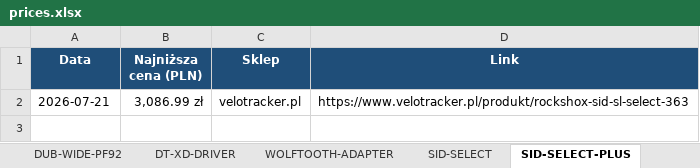
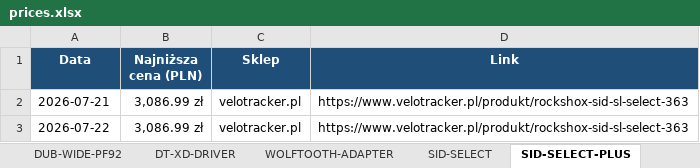
Before and after one commit to Wotjek/PriceChecker, an Excel workbook: output/prices.xlsx, sheet SID-SELECT-PLUS, drawn as a sheet; values as stored, in another font and other column widths than the file's, no borders; charts and pictures not drawn; the diff names each change by its address in the sheet, - before the commit and + after, or states it on an @@ line.

```diff
--- a/output/prices.xlsx (sheet SID-SELECT-PLUS)
+++ b/output/prices.xlsx (sheet SID-SELECT-PLUS)
+row 3: 2026-07-22 | 3,086.99 zł | velotracker.pl | https://www.velotracker.pl/produkt/rockshox-sid-sl-select-363
```
Also changed, not shown: sheet Historia, sheet Podsumowanie, sheet Canyon S15 VCLS 2.0, sheet PRO-DISCOVER-AERO-42, sheet SID-ULTIMATE, sheet DUB-WIDE-PF92, 13 more sheets, charts or pictures, 8 other files.
